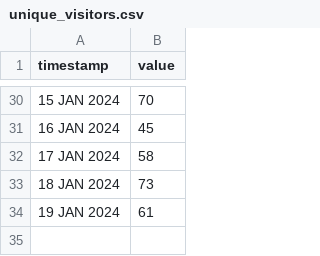
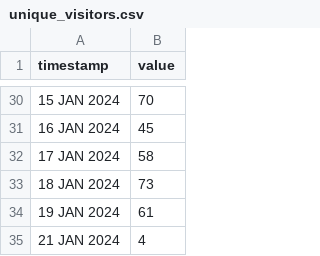
Before and after one commit to TheManWhoLikesToCode/Archive-Me, a CSV file: unique_visitors.csv, drawn as a sheet; only a part is shown, gaps mark what is left out.

Commit message:
Update data

```diff
--- a/unique_visitors.csv
+++ b/unique_visitors.csv
@@ -34 +34,2 @@ timestamp,value
 19 JAN 2024, 61
+21 JAN 2024,4
```
Also changed, not shown: 1 other file.
